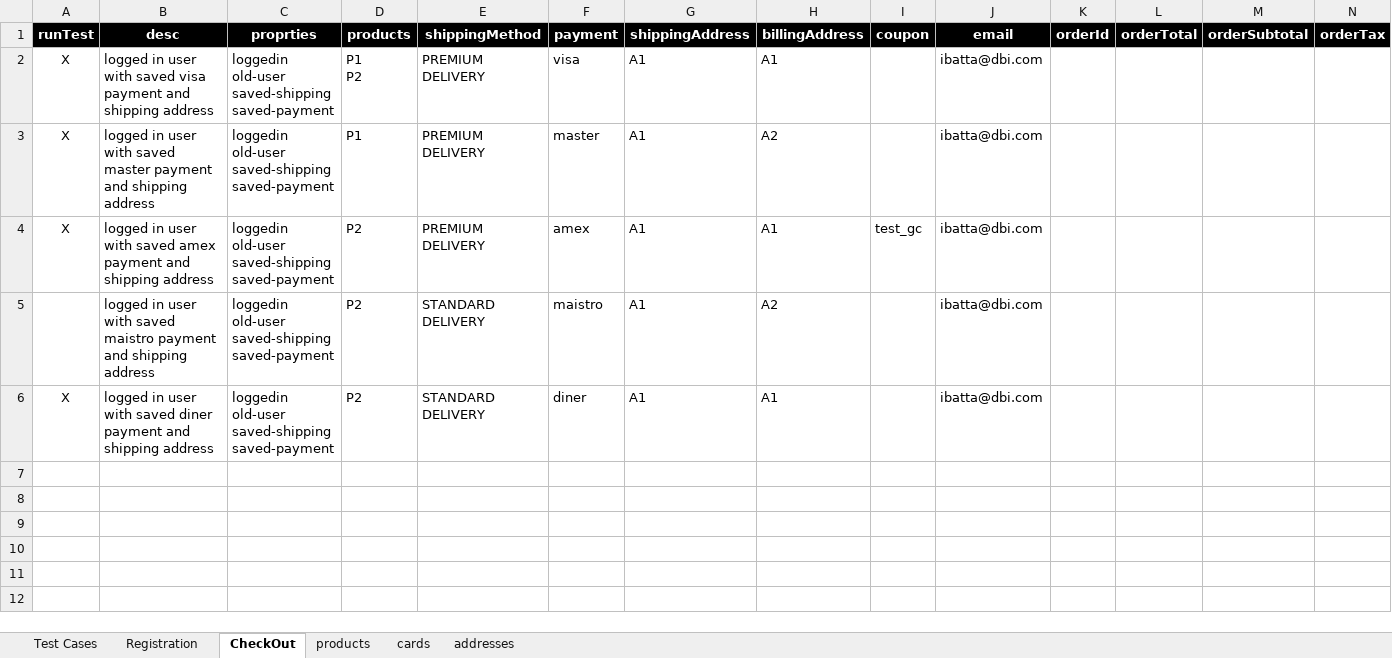
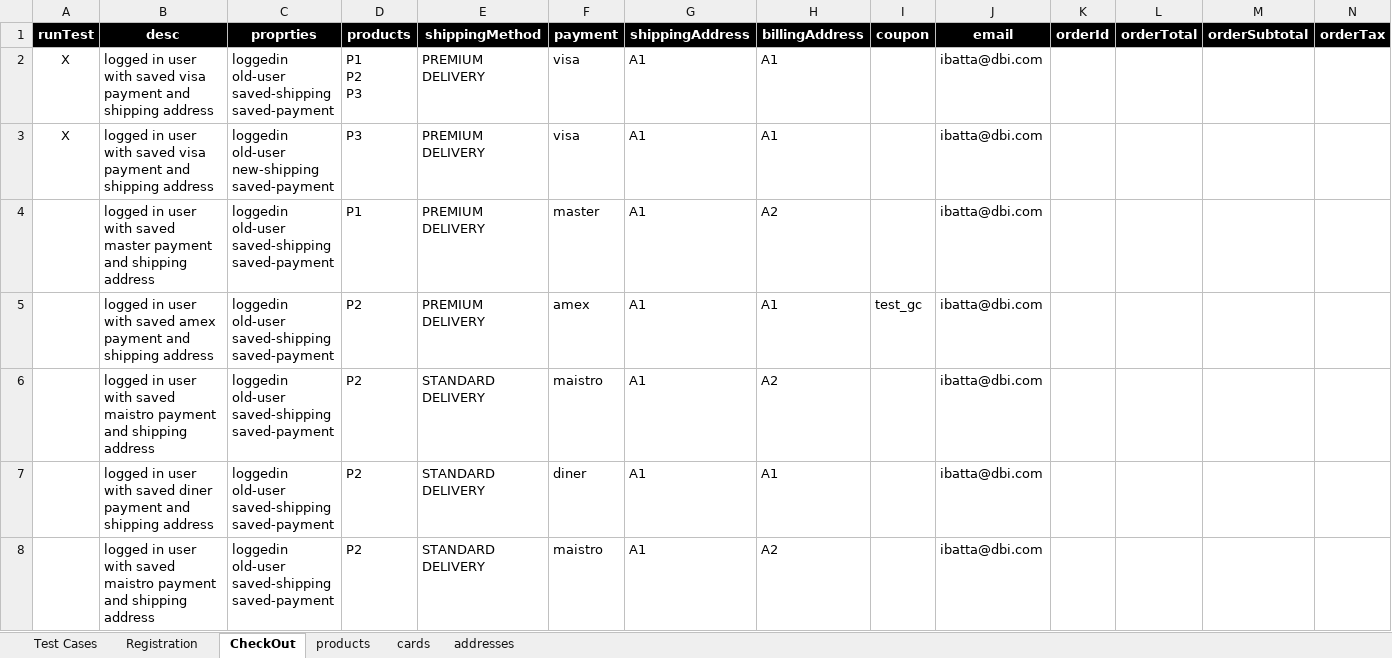
Before and after one commit to walahamad/CBISmoke, an Excel workbook: src/com/generic/config/DataSheet.xlsx, sheet CheckOut, drawn as a sheet; only a part is shown; values as stored, in another font and other column widths than the file's, no borders; addresses are those after the commit; rows hold the shown columns only; ↵ is a line break in a cell; the diff names each change by its address in the sheet, - before the commit and + after, or states it on an @@ line.

Commit message:
demo Joe: added correct exception
Change-Id: Ic07bc93aff533a05c0974751182e665f5c5b293d
Signed-off-by: Ibrahem Batta <18301319+ibatta@users.noreply.github.com>

```diff
--- a/src/com/generic/config/DataSheet.xlsx (sheet CheckOut)
+++ b/src/com/generic/config/DataSheet.xlsx (sheet CheckOut)
-D2 (products): P1 ↵ P2
+D2 (products): P1 ↵ P2 ↵ P3
+row 3: X | logged in user with saved visa payment and shipping address | loggedin ↵ old-user ↵ new-shipping ↵ saved-payment | P3 | PREMIUM DELIVERY | visa | A1 | A1 |  | ibatta@dbi.com
-A4:A5 (runTest): X
+A4:A5 (runTest): (empty)
-A7 (runTest): X
+A7 (runTest): (empty)
+row 8:  | logged in user with saved maistro payment and shipping address | loggedin ↵ old-user ↵ saved-shipping ↵ saved-payment | P2 | STANDARD DELIVERY | maistro | A1 | A2 |  | ibatta@dbi.com
```
Also changed, not shown: sheet products, sheet addresses, 8 other files.
